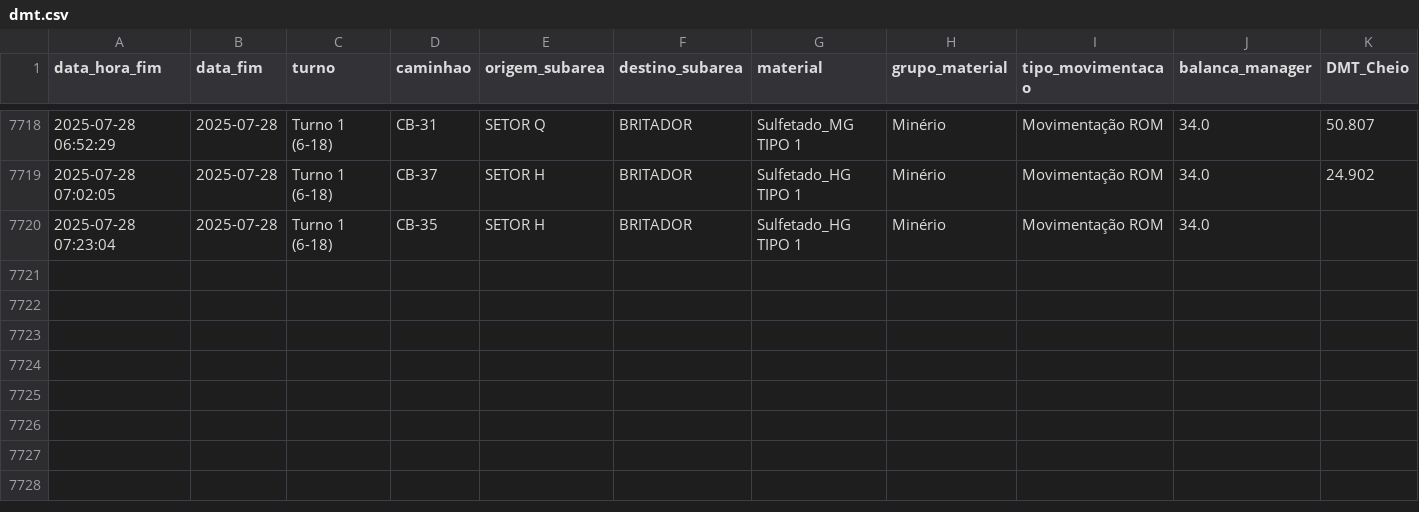
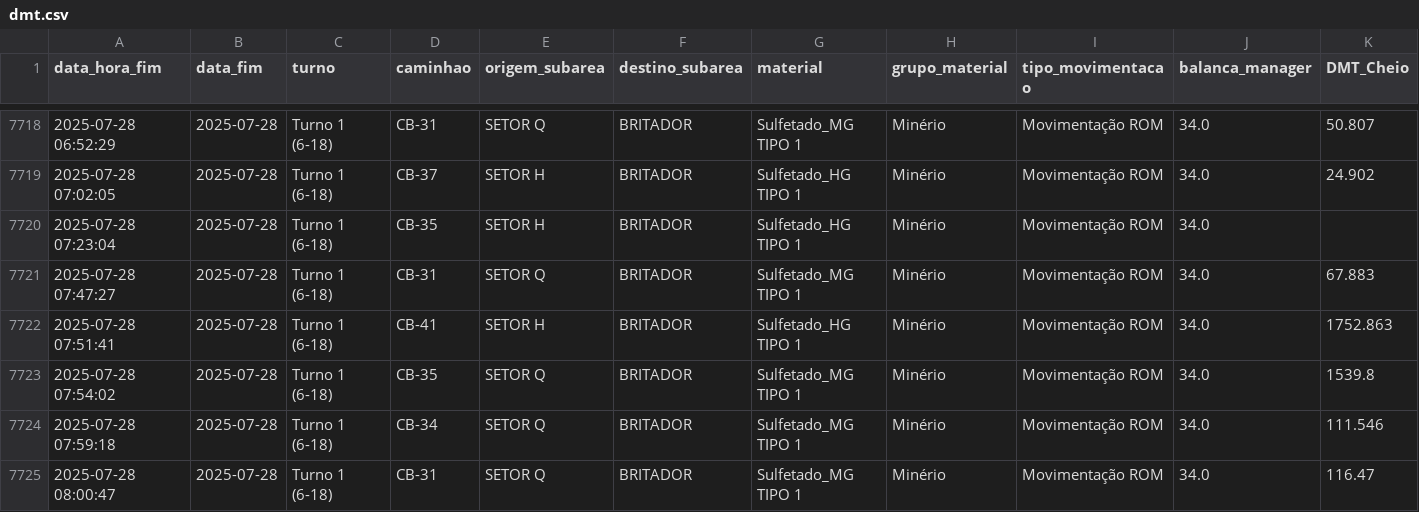
Before and after one commit to eduardosoros/app_controle_dmt, a CSV file: dados/dmt.csv, drawn as a sheet; only a part is shown, gaps mark what is left out; rows hold the shown columns only; the diff names each change by its address in the sheet, - before the commit and + after, or states it on an @@ line.

Commit message:
Atualização automática via DSN de Usuário

```diff
--- a/dados/dmt.csv
+++ b/dados/dmt.csv
+row 7721: 2025-07-28 07:47:27 | 2025-07-28 | Turno 1 (6-18) | CB-31 | SETOR Q | BRITADOR | Sulfetado_MG TIPO 1 | Minério | Movimentação ROM | 34.0 | 67.883
+row 7722: 2025-07-28 07:51:41 | 2025-07-28 | Turno 1 (6-18) | CB-41 | SETOR H | BRITADOR | Sulfetado_HG TIPO 1 | Minério | Movimentação ROM | 34.0 | 1752.863
+row 7723: 2025-07-28 07:54:02 | 2025-07-28 | Turno 1 (6-18) | CB-35 | SETOR Q | BRITADOR | Sulfetado_MG TIPO 1 | Minério | Movimentação ROM | 34.0 | 1539.8
+row 7724: 2025-07-28 07:59:18 | 2025-07-28 | Turno 1 (6-18) | CB-34 | SETOR Q | BRITADOR | Sulfetado_MG TIPO 1 | Minério | Movimentação ROM | 34.0 | 111.546
+row 7725: 2025-07-28 08:00:47 | 2025-07-28 | Turno 1 (6-18) | CB-31 | SETOR Q | BRITADOR | Sulfetado_MG TIPO 1 | Minério | Movimentação ROM | 34.0 | 116.47
```
